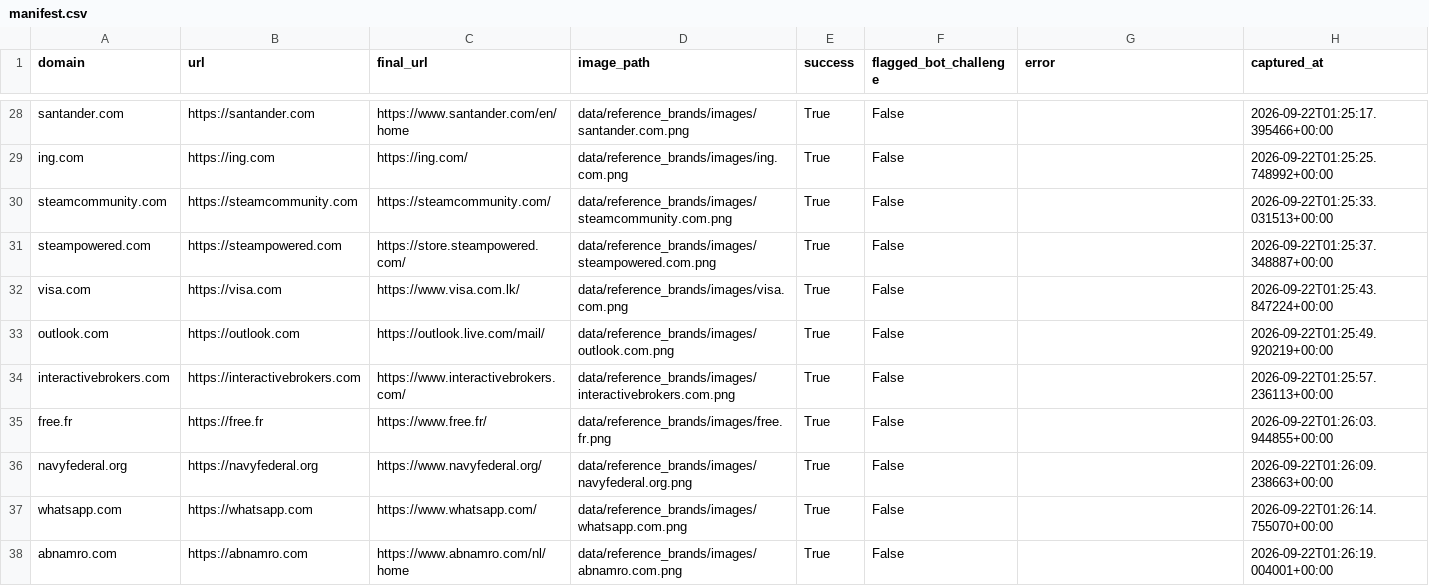
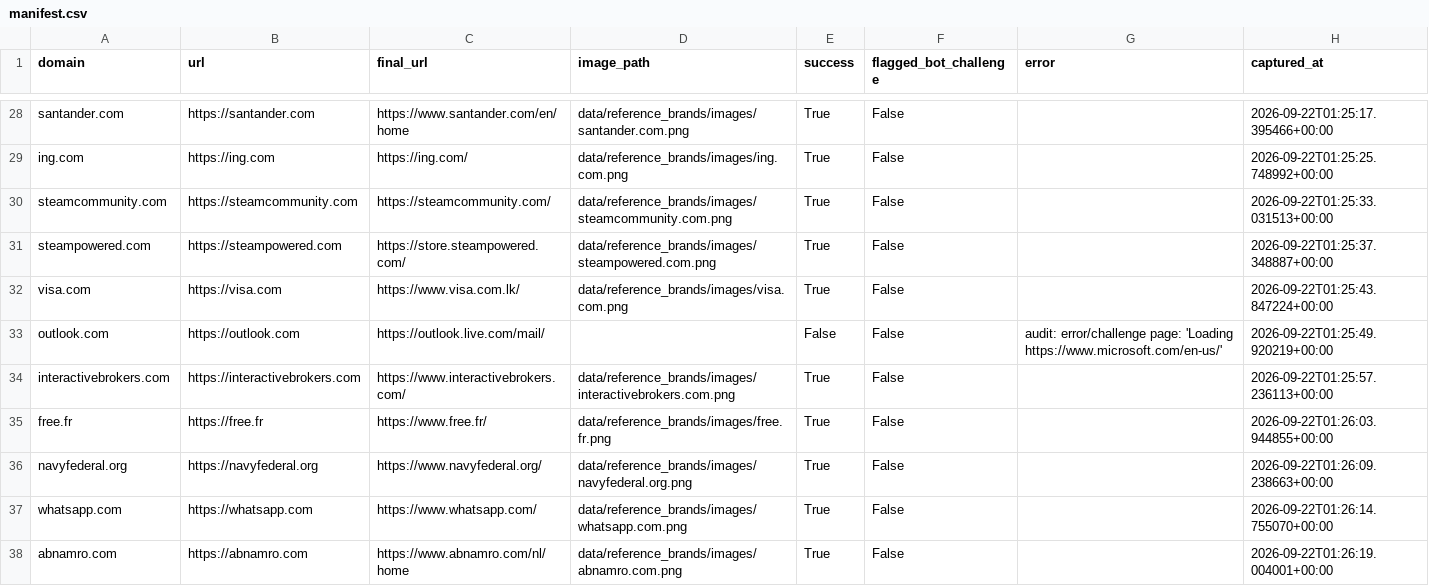
Before and after one commit to Dilshan-Fernando-01/cascade-phish-guard, a CSV file: data/reference_brands/manifest.csv, drawn as a sheet; only a part is shown, gaps mark what is left out; the diff covers the shown part only.

```diff
--- a/data/reference_brands/manifest.csv
+++ b/data/reference_brands/manifest.csv
@@ -47,3 +47,3 @@ steampowered.com,https://steampowered.com,https://store.steampowered.com/,data/r
 visa.com,https://visa.com,https://www.visa.com.lk/,data/reference_brands/images/visa.com.png,True,False,,2026-09-22T01:25:43.847224+00:00
-outlook.com,https://outlook.com,https://outlook.live.com/mail/,data/reference_brands/images/outlook.com.png,True,False,,2026-09-22T01:25:49.920219+00:00
+outlook.com,https://outlook.com,https://outlook.live.com/mail/,,False,False,audit: error/challenge page: 'Loading https://www.microsoft.com/en-us/',2026-09-22T01:25:49.920219+00:00
 interactivebrokers.com,https://interactivebrokers.com,https://www.interactivebrokers.com/,data/reference_brands/images/interactivebrokers.com.png,True,False,,2026-09-22T01:25:57.236113+00:00
```
Also changed, not shown: 27 edited cells elsewhere in this file, 15 other files.
